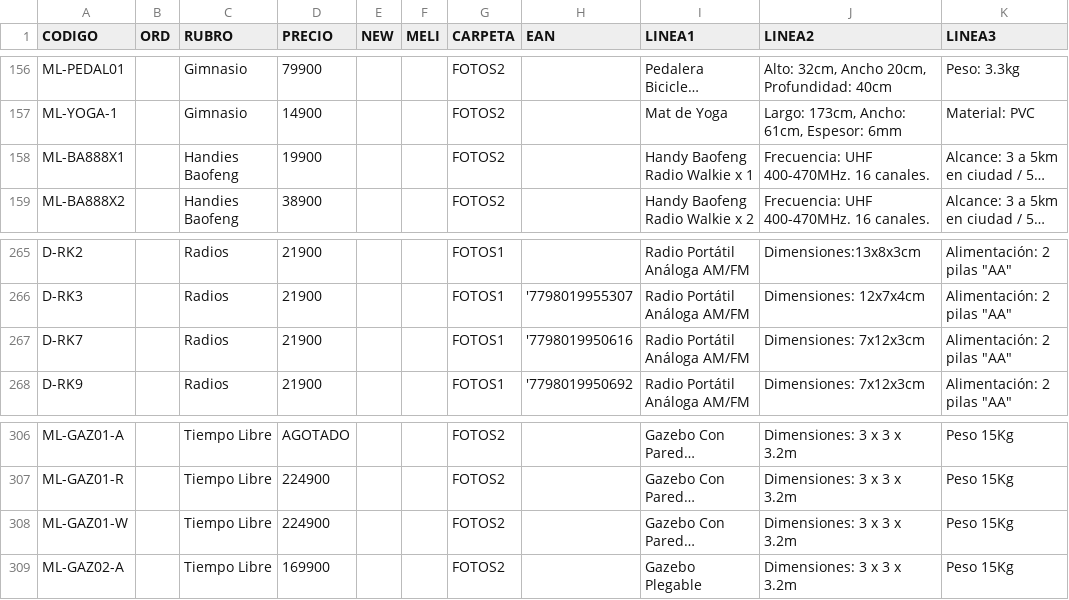
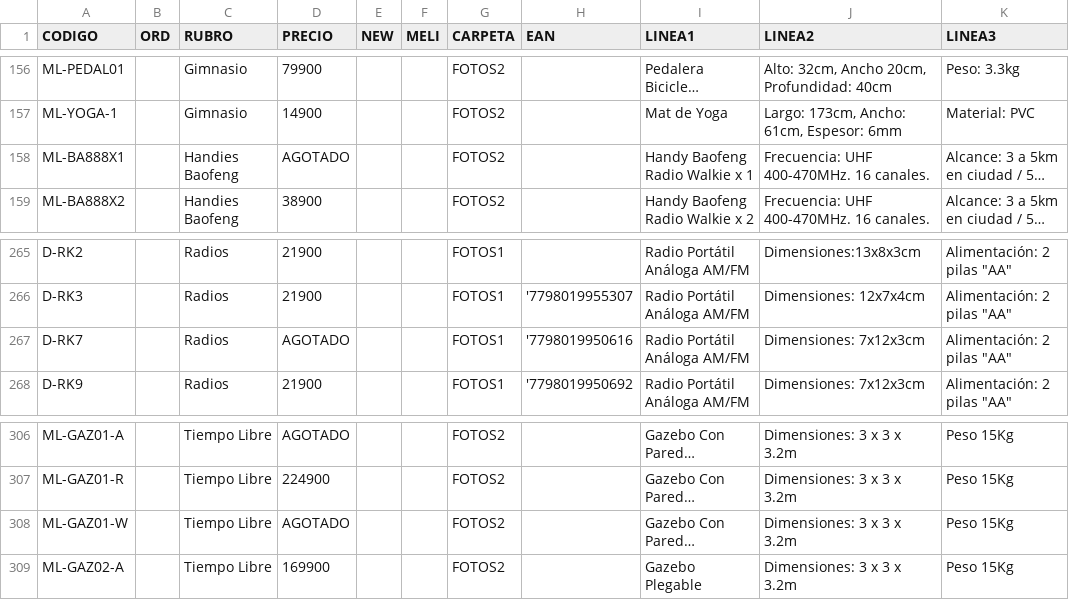
Before and after one commit to DaihatsuHub/CATALOGO-GENERAL, a CSV file: PRODUCTOS.csv, drawn as a sheet; only a part is shown, gaps mark what is left out; long unchanged cells end in …; the diff names each change by its address in the sheet, - before the commit and + after, or states it on an @@ line.

Commit message:
Add files via upload

```diff
--- a/PRODUCTOS.csv
+++ b/PRODUCTOS.csv
-D158 (PRECIO): 19900
+D158 (PRECIO): AGOTADO
-D267 (PRECIO): 21900
+D267 (PRECIO): AGOTADO
-D308 (PRECIO): 224900
+D308 (PRECIO): AGOTADO
```
